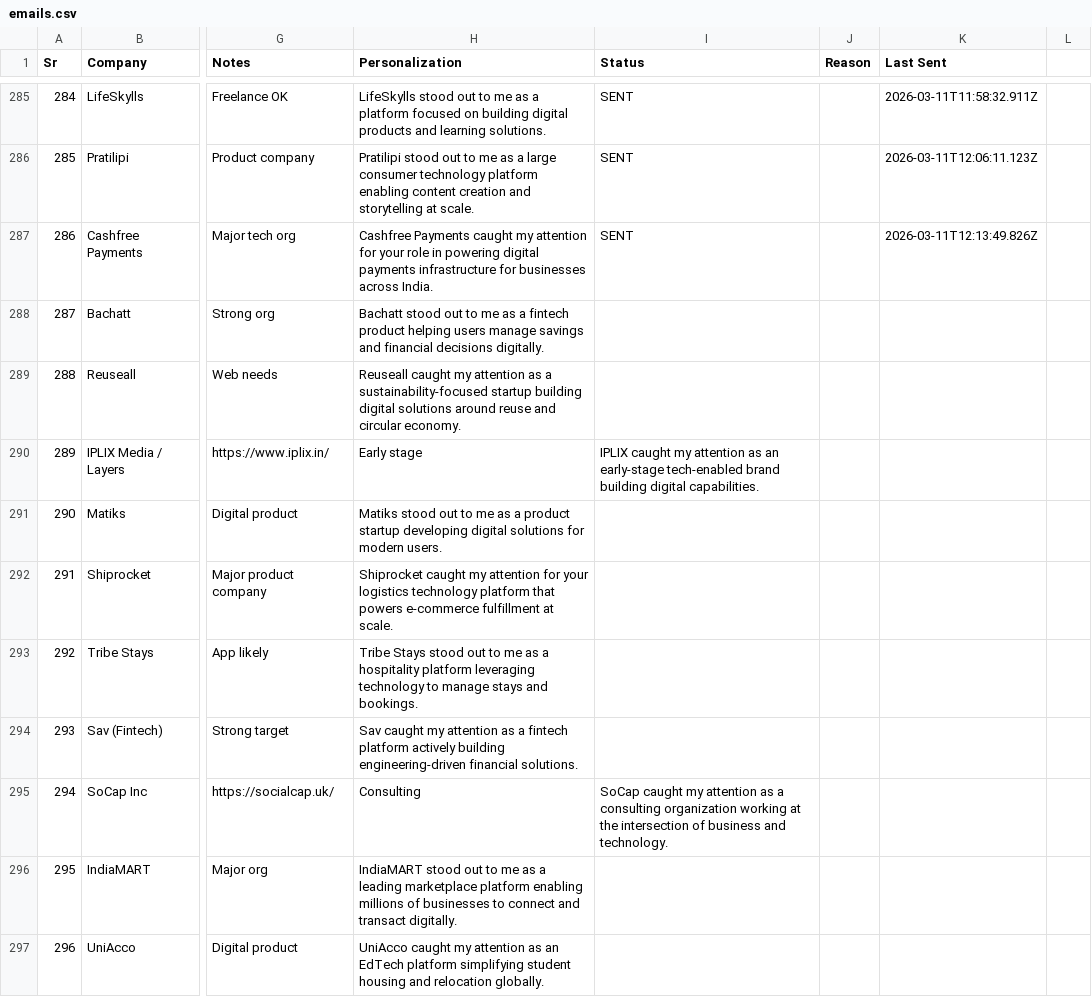
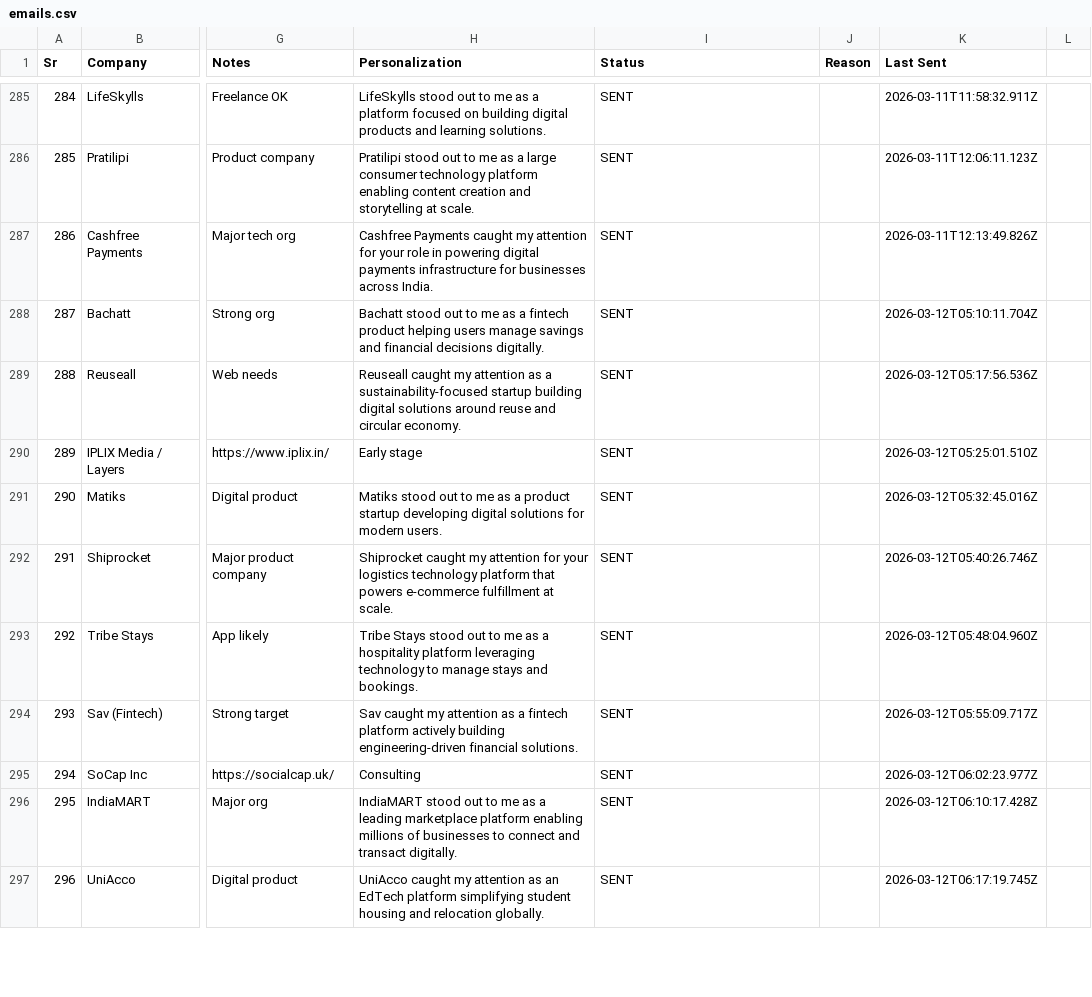
Before and after one commit to rajput-vishal01/automate-mail, a CSV file: emails.csv, drawn as a sheet; only a part is shown, gaps mark what is left out; the diff covers the shown part only; the diff names each change by its address in the sheet, - before the commit and + after, or states it on an @@ line.

Commit message:
chore: update email status [2026-03-12 07:41 UTC]

```diff
--- a/emails.csv
+++ b/emails.csv
-I288:I289 (Status): (empty)
+I288:I289 (Status): SENT
-K288 (Last Sent): (empty)
+K288 (Last Sent): 2026-03-12T05:10:11.704Z
-K289 (Last Sent): (empty)
+K289 (Last Sent): 2026-03-12T05:17:56.536Z
-I290 (Status): IPLIX caught my attention as an early-stage tech-enabled brand building digital capabilities.
+I290 (Status): SENT
-K290 (Last Sent): (empty)
+K290 (Last Sent): 2026-03-12T05:25:01.510Z
-I291:I294 (Status): (empty)
+I291:I294 (Status): SENT
-K291 (Last Sent): (empty)
+K291 (Last Sent): 2026-03-12T05:32:45.016Z
-K292 (Last Sent): (empty)
+K292 (Last Sent): 2026-03-12T05:40:26.746Z
-K293 (Last Sent): (empty)
+K293 (Last Sent): 2026-03-12T05:48:04.960Z
-K294 (Last Sent): (empty)
+K294 (Last Sent): 2026-03-12T05:55:09.717Z
-I295 (Status): SoCap caught my attention as a consulting organization working at the intersection of business and technology.
+I295 (Status): SENT
-K295 (Last Sent): (empty)
+K295 (Last Sent): 2026-03-12T06:02:23.977Z
-I296:I297 (Status): (empty)
+I296:I297 (Status): SENT
-K296 (Last Sent): (empty)
+K296 (Last Sent): 2026-03-12T06:10:17.428Z
-K297 (Last Sent): (empty)
+K297 (Last Sent): 2026-03-12T06:17:19.745Z
```
Also changed, not shown: 20 edited cells elsewhere in this file.
